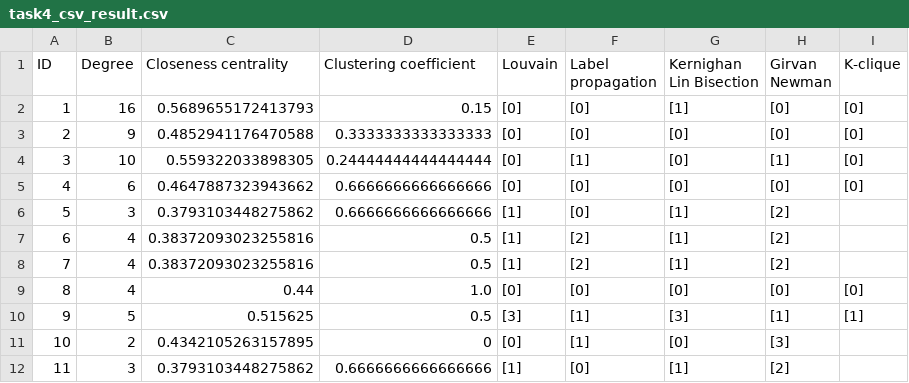
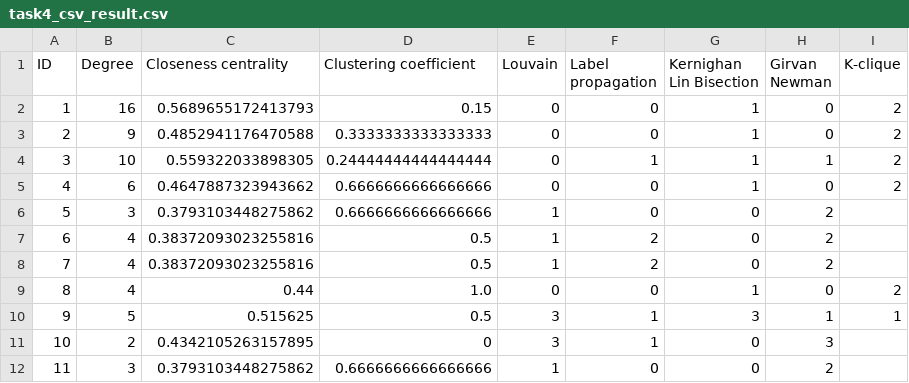
Before and after one commit to SLI0124/metody-analyzy-siti-i, a CSV file: results/task4_csv_result.csv, drawn as a sheet; only a part is shown; the diff covers the shown part only.

Commit message:
refactor(task4): not writing list brackets into csv result

```diff
--- a/results/task4_csv_result.csv
+++ b/results/task4_csv_result.csv
@@ -1,12 +1,12 @@
 ID,Degree,Closeness centrality,Clustering coefficient,Louvain,Label propagation,Kernighan Lin Bisection,Girvan Newman,K-clique
-1, 16, 0.5689655172413793, 0.15,[0],[0],[1],[0],[0]
-2, 9, 0.4852941176470588, 0.3333333333333333,[0],[0],[0],[0],[0]
-3, 10, 0.559322033898305, 0.24444444444444444,[0],[1],[0],[1],[0]
-4, 6, 0.4647887323943662, 0.6666666666666666,[0],[0],[0],[0],[0]
-5, 3, 0.3793103448275862, 0.6666666666666666,[1],[0],[1],[2],
-6, 4, 0.38372093023255816, 0.5,[1],[2],[1],[2],
-7, 4, 0.38372093023255816, 0.5,[1],[2],[1],[2],
-8, 4, 0.44, 1.0,[0],[0],[0],[0],[0]
-9, 5, 0.515625, 0.5,[3],[1],[3],[1],[1]
-10, 2, 0.4342105263157895, 0,[0],[1],[0],[3],
-11, 3, 0.3793103448275862, 0.6666666666666666,[1],[0],[1],[2],
+1, 16, 0.5689655172413793, 0.15,0,0,1,0,2
+2, 9, 0.4852941176470588, 0.3333333333333333,0,0,1,0,2
+3, 10, 0.559322033898305, 0.24444444444444444,0,1,1,1,2
+4, 6, 0.4647887323943662, 0.6666666666666666,0,0,1,0,2
+5, 3, 0.3793103448275862, 0.6666666666666666,1,0,0,2,
+6, 4, 0.38372093023255816, 0.5,1,2,0,2,
+7, 4, 0.38372093023255816, 0.5,1,2,0,2,
+8, 4, 0.44, 1.0,0,0,1,0,2
+9, 5, 0.515625, 0.5,3,1,3,1,1
+10, 2, 0.4342105263157895, 0,3,1,0,3,
+11, 3, 0.3793103448275862, 0.6666666666666666,1,0,0,2,
```
Also changed, not shown: 98 edited cells elsewhere in this file, 1 other file.
